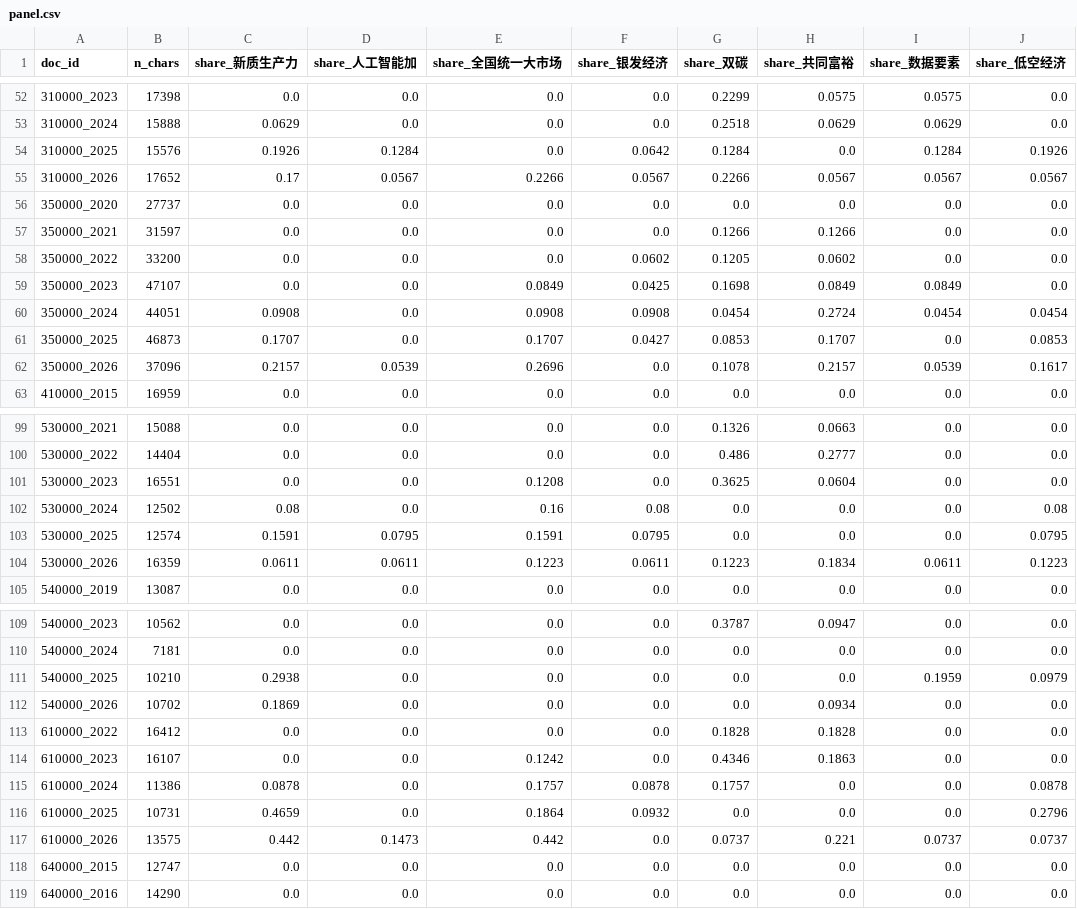
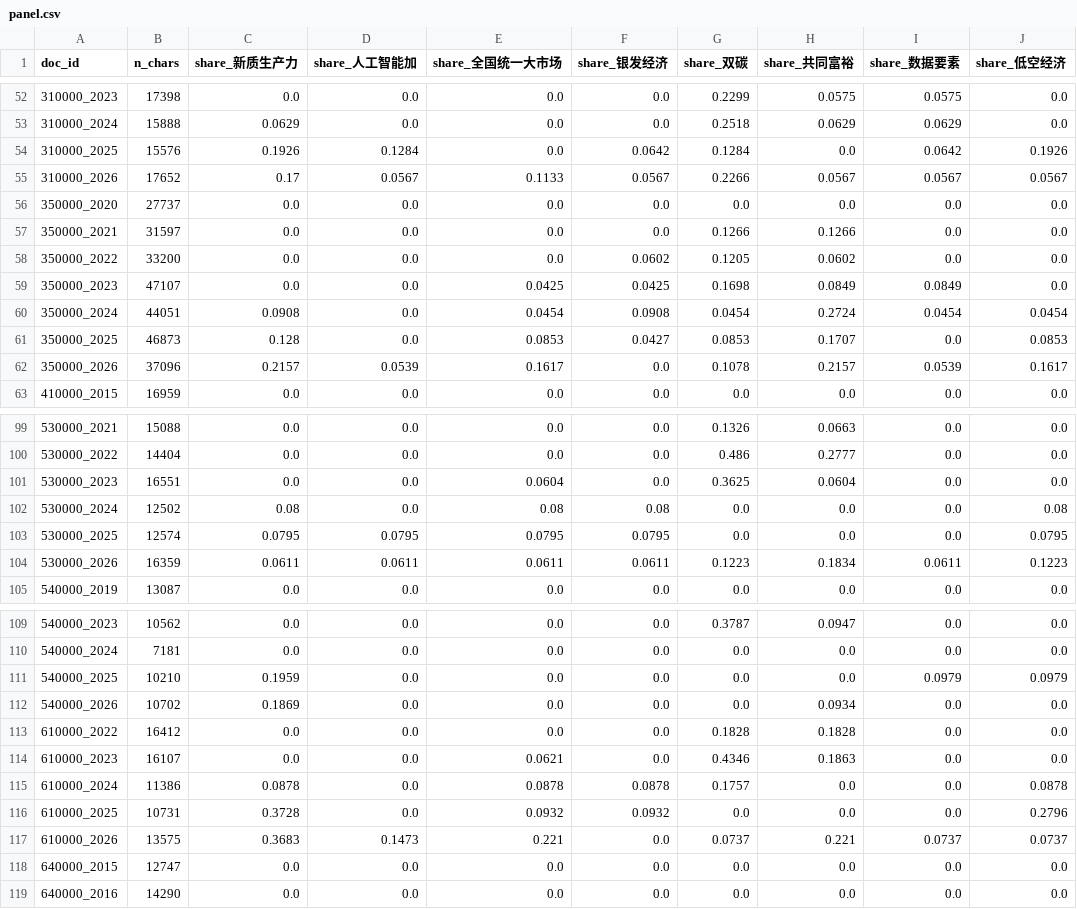
Before and after one commit to sdldw/gov-report-atlas, a CSV file: data/processed/panel.csv, drawn as a sheet; only a part is shown, gaps mark what is left out; the diff covers the shown part only.

```diff
--- a/data/processed/panel.csv
+++ b/data/processed/panel.csv
@@ -53,4 +53,4 @@ doc_id,n_chars,share_新质生产力,share_人工智能加,share_全国统一大
 310000_2024,15888,0.0629,0.0,0.0,0.0,0.2518,0.0629,0.0629,0.0
-310000_2025,15576,0.1926,0.1284,0.0,0.0642,0.1284,0.0,0.1284,0.1926
-310000_2026,17652,0.17,0.0567,0.2266,0.0567,0.2266,0.0567,0.0567,0.0567
+310000_2025,15576,0.1926,0.1284,0.0,0.0642,0.1284,0.0,0.0642,0.1926
+310000_2026,17652,0.17,0.0567,0.1133,0.0567,0.2266,0.0567,0.0567,0.0567
 350000_2020,27737,0.0,0.0,0.0,0.0,0.0,0.0,0.0,0.0
@@ -58,6 +58,6 @@ doc_id,n_chars,share_新质生产力,share_人工智能加,share_全国统一大
 350000_2022,33200,0.0,0.0,0.0,0.0602,0.1205,0.0602,0.0,0.0
-350000_2023,47107,0.0,0.0,0.0849,0.0425,0.1698,0.0849,0.0849,0.0
-350000_2024,44051,0.0908,0.0,0.0908,0.0908,0.0454,0.2724,0.0454,0.0454
-350000_2025,46873,0.1707,0.0,0.1707,0.0427,0.0853,0.1707,0.0,0.0853
-350000_2026,37096,0.2157,0.0539,0.2696,0.0,0.1078,0.2157,0.0539,0.1617
+350000_2023,47107,0.0,0.0,0.0425,0.0425,0.1698,0.0849,0.0849,0.0
+350000_2024,44051,0.0908,0.0,0.0454,0.0908,0.0454,0.2724,0.0454,0.0454
+350000_2025,46873,0.128,0.0,0.0853,0.0427,0.0853,0.1707,0.0,0.0853
+350000_2026,37096,0.2157,0.0539,0.1617,0.0,0.1078,0.2157,0.0539,0.1617
 410000_2015,16959,0.0,0.0,0.0,0.0,0.0,0.0,0.0,0.0
@@ -100,6 +100,6 @@ doc_id,n_chars,share_新质生产力,share_人工智能加,share_全国统一大
 530000_2022,14404,0.0,0.0,0.0,0.0,0.486,0.2777,0.0,0.0
-530000_2023,16551,0.0,0.0,0.1208,0.0,0.3625,0.0604,0.0,0.0
-530000_2024,12502,0.08,0.0,0.16,0.08,0.0,0.0,0.0,0.08
-530000_2025,12574,0.1591,0.0795,0.1591,0.0795,0.0,0.0,0.0,0.0795
-530000_2026,16359,0.0611,0.0611,0.1223,0.0611,0.1223,0.1834,0.0611,0.1223
+530000_2023,16551,0.0,0.0,0.0604,0.0,0.3625,0.0604,0.0,0.0
+530000_2024,12502,0.08,0.0,0.08,0.08,0.0,0.0,0.0,0.08
+530000_2025,12574,0.0795,0.0795,0.0795,0.0795,0.0,0.0,0.0,0.0795
+530000_2026,16359,0.0611,0.0611,0.0611,0.0611,0.1223,0.1834,0.0611,0.1223
 540000_2019,13087,0.0,0.0,0.0,0.0,0.0,0.0,0.0,0.0
@@ -110,9 +110,9 @@ doc_id,n_chars,share_新质生产力,share_人工智能加,share_全国统一大
 540000_2024,7181,0.0,0.0,0.0,0.0,0.0,0.0,0.0,0.0
-540000_2025,10210,0.2938,0.0,0.0,0.0,0.0,0.0,0.1959,0.0979
+540000_2025,10210,0.1959,0.0,0.0,0.0,0.0,0.0,0.0979,0.0979
 540000_2026,10702,0.1869,0.0,0.0,0.0,0.0,0.0934,0.0,0.0
 610000_2022,16412,0.0,0.0,0.0,0.0,0.1828,0.1828,0.0,0.0
-610000_2023,16107,0.0,0.0,0.1242,0.0,0.4346,0.1863,0.0,0.0
-610000_2024,11386,0.0878,0.0,0.1757,0.0878,0.1757,0.0,0.0,0.0878
-610000_2025,10731,0.4659,0.0,0.1864,0.0932,0.0,0.0,0.0,0.2796
-610000_2026,13575,0.442,0.1473,0.442,0.0,0.0737,0.221,0.0737,0.0737
+610000_2023,16107,0.0,0.0,0.0621,0.0,0.4346,0.1863,0.0,0.0
+610000_2024,11386,0.0878,0.0,0.0878,0.0878,0.1757,0.0,0.0,0.0878
+610000_2025,10731,0.3728,0.0,0.0932,0.0932,0.0,0.0,0.0,0.2796
+610000_2026,13575,0.3683,0.1473,0.221,0.0,0.0737,0.221,0.0737,0.0737
 640000_2015,12747,0.0,0.0,0.0,0.0,0.0,0.0,0.0,0.0
```
Also changed, not shown: 35 edited cells elsewhere in this file, 10 other files.
